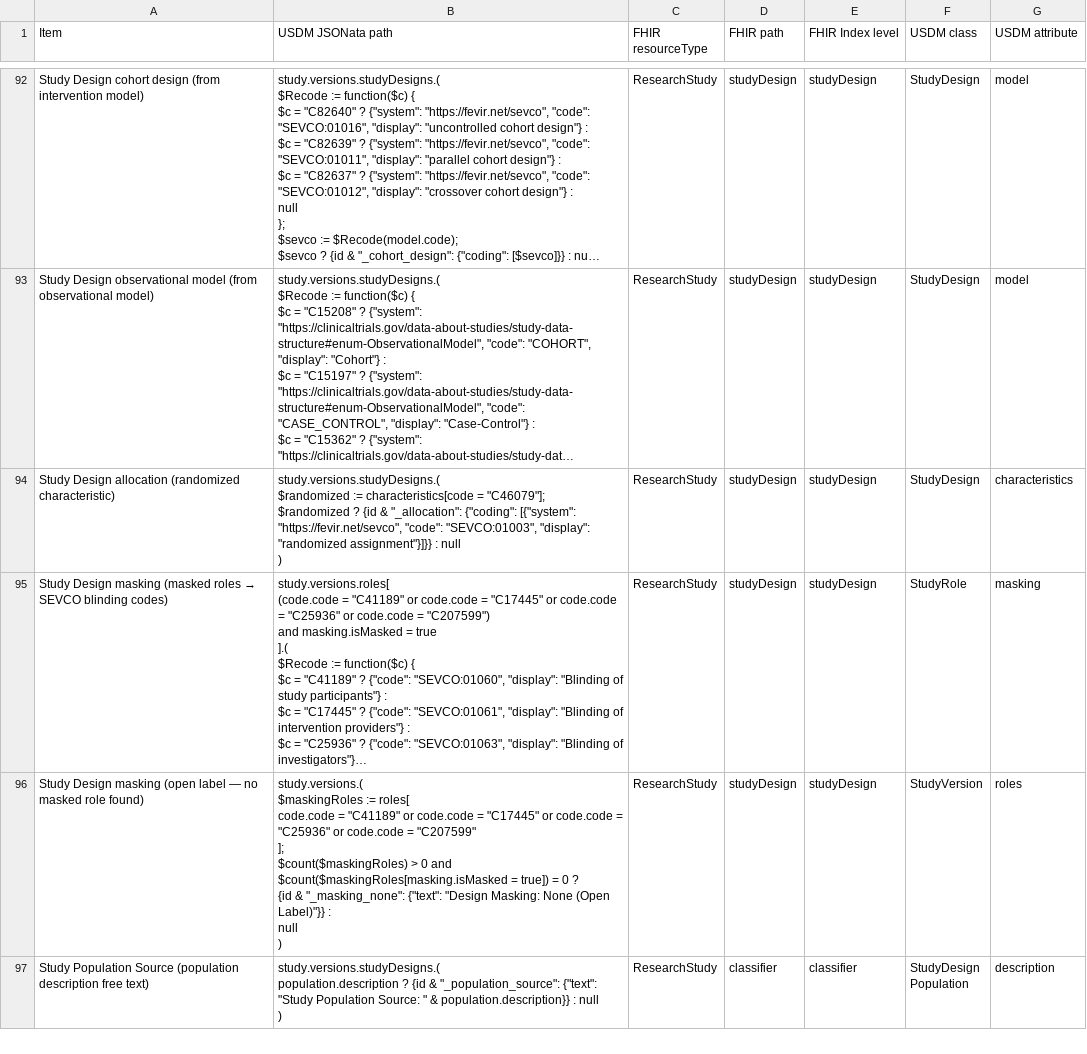
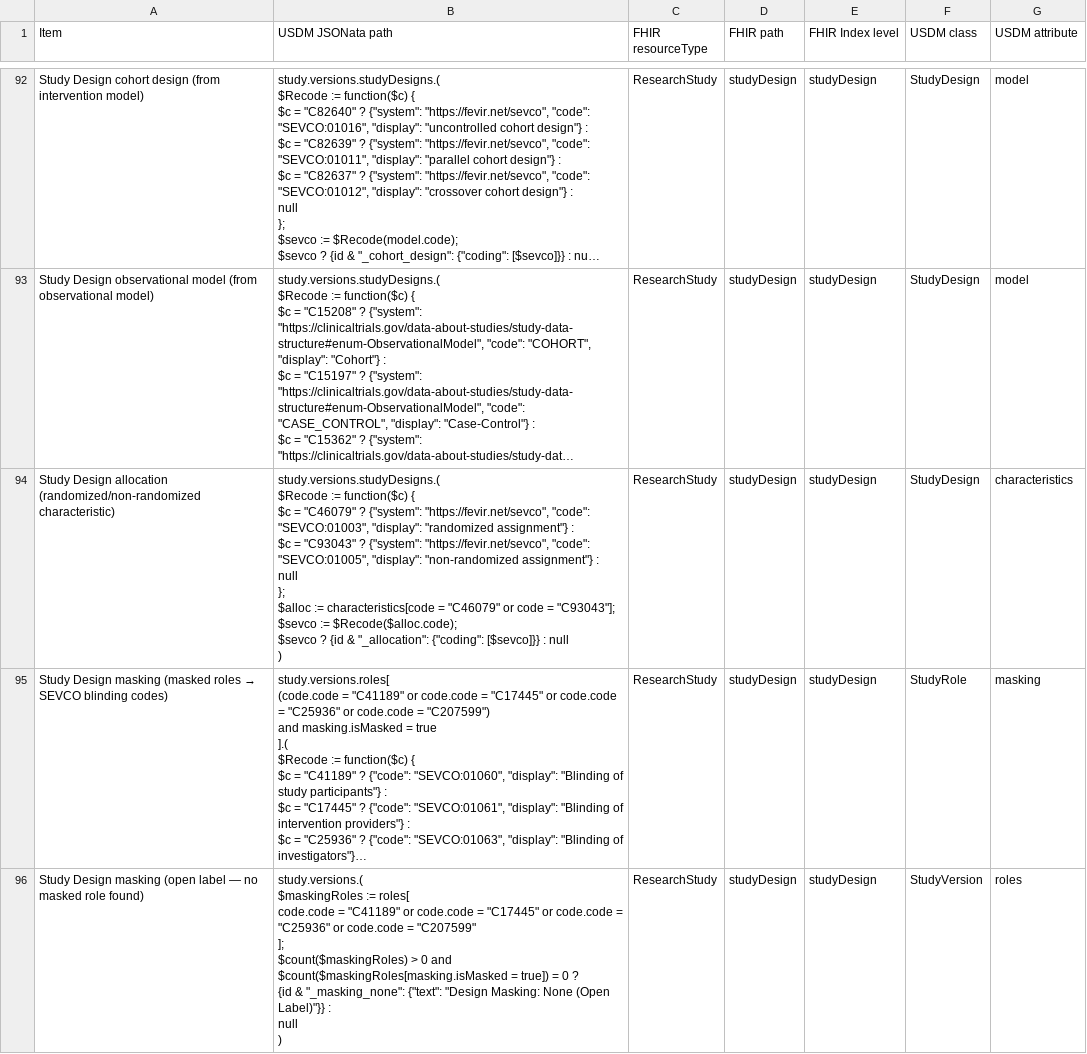
Before and after one commit to ClinLine/USDM2FHIR, a CSV file: Map/USDM2FHIR.csv, drawn as a sheet; only a part is shown, gaps mark what is left out; the shorter side is filled out with more unchanged rows; long unchanged cells end in …; ↵ is a line break in a cell; the diff names each change by its address in the sheet, - before the commit and + after, or states it on an @@ line.

Commit message:
RED-318: - feat: fhir <-> usdm ...STUDY DESIGN CHARACTERISTIC add mapping for non randomized

```diff
--- a/Map/USDM2FHIR.csv
+++ b/Map/USDM2FHIR.csv
-A94 (Item): …Design allocation (randomized characteristic)
+A94 (Item): …Design allocation (randomized/non-randomized characteristic)
-B94 (USDM JSONata path): study.versions.studyDesigns.( ↵ $randomized := characteristics[code = "C46079"]; ↵ $randomized ? {id & "_allocation": {"coding": [{"system": "https://fevir.net/sevco", "code": "SEVCO:01003", "display": "randomized assignment"}]}} : null…
+B94 (USDM JSONata path): study.versions.studyDesigns.( ↵ $Recode := function($c) { ↵ $c = "C46079" ? {"system": "https://fevir.net/sevco", "code": "SEVCO:01003", "display": "randomized assignment"} : ↵ $c = "C93043" ? {"system": "https://fevir.net/sevco", "code": "SEVCO:01005", "display": "non-randomized assignment"} : ↵ null ↵ }; ↵ $alloc := characteristics[code = "C46079" or code = "C93043"]; ↵ $sevco := $Recode($alloc.code); ↵ $sevco ? {id & "_allocation": {"coding": [$sevco]}} : null…
```
Also changed, not shown: 2 other files.
